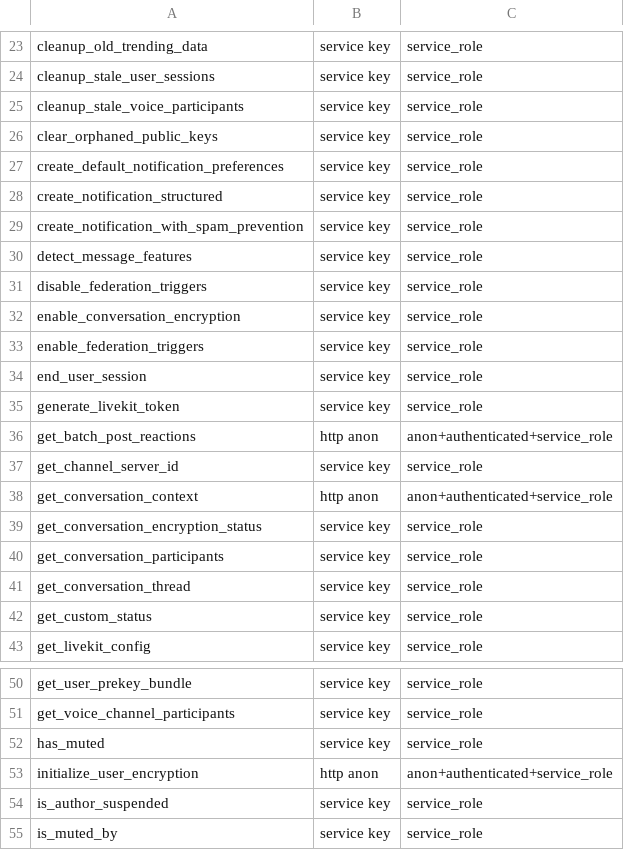
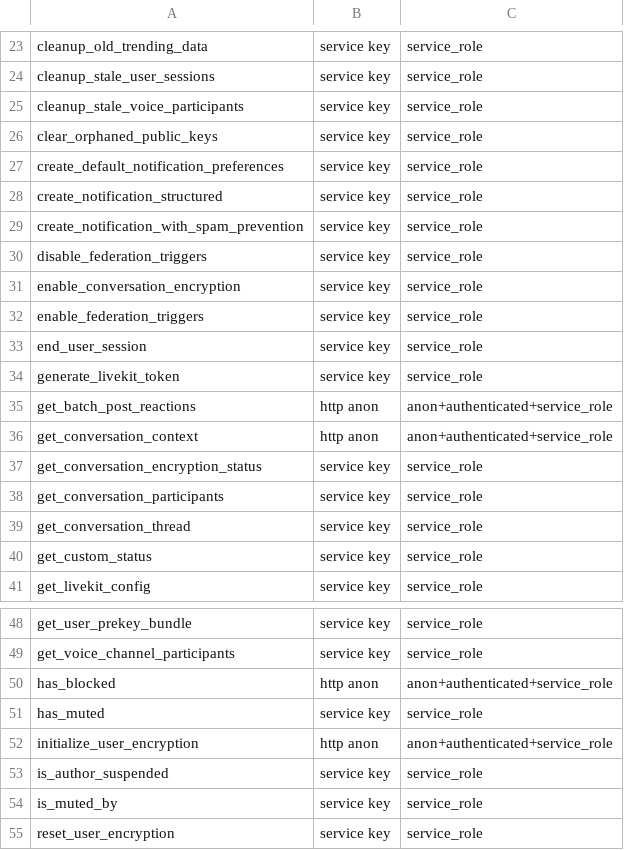
Before and after one commit to y4my4my4m/harmony, a TSV file: db_schema/PUBLISHED-NO-CALLER.tsv, drawn as a sheet; only a part is shown, gaps mark what is left out; the shorter side is filled out with more unchanged rows.

Commit message:
perf(db): set-based membership and block checks in RLS
user_servers_select_co_members and posts_select_public called a SECURITY
DEFINER helper per row. They now test current_user_server_ids() and
current_user_block_peer_ids(), each evaluated once per query. Seeded local
DB: member list of a 5,000-member server 101 ms -> 0.59 ms, home timeline
311 ms -> 7.3 ms. Visibility is unchanged; pgTAP test 37 compares 14 actors
against the previous predicates.

SURFACE, REACHABILITY and PUBLISHED-NO-CALLER are regenerated for this and
the two preceding migrations.

```diff
--- a/db_schema/PUBLISHED-NO-CALLER.tsv
+++ b/db_schema/PUBLISHED-NO-CALLER.tsv
@@ -29,3 +29,2 @@ create_notification_structured	service key	service_role
 create_notification_with_spam_prevention	service key	service_role
-detect_message_features	service key	service_role
 disable_federation_triggers	service key	service_role
@@ -36,3 +35,2 @@ generate_livekit_token	service key	service_role
 get_batch_post_reactions	http anon	anon+authenticated+service_role
-get_channel_server_id	service key	service_role
 get_conversation_context	http anon	anon+authenticated+service_role
@@ -51,2 +49,3 @@ get_user_prekey_bundle	service key	service_role
 get_voice_channel_participants	service key	service_role
+has_blocked	http anon	anon+authenticated+service_role
 has_muted	service key	service_role
```
Also changed, not shown: db_schema/REACHABILITY.tsv, db_schema/SURFACE.tsv, 3 other files.
